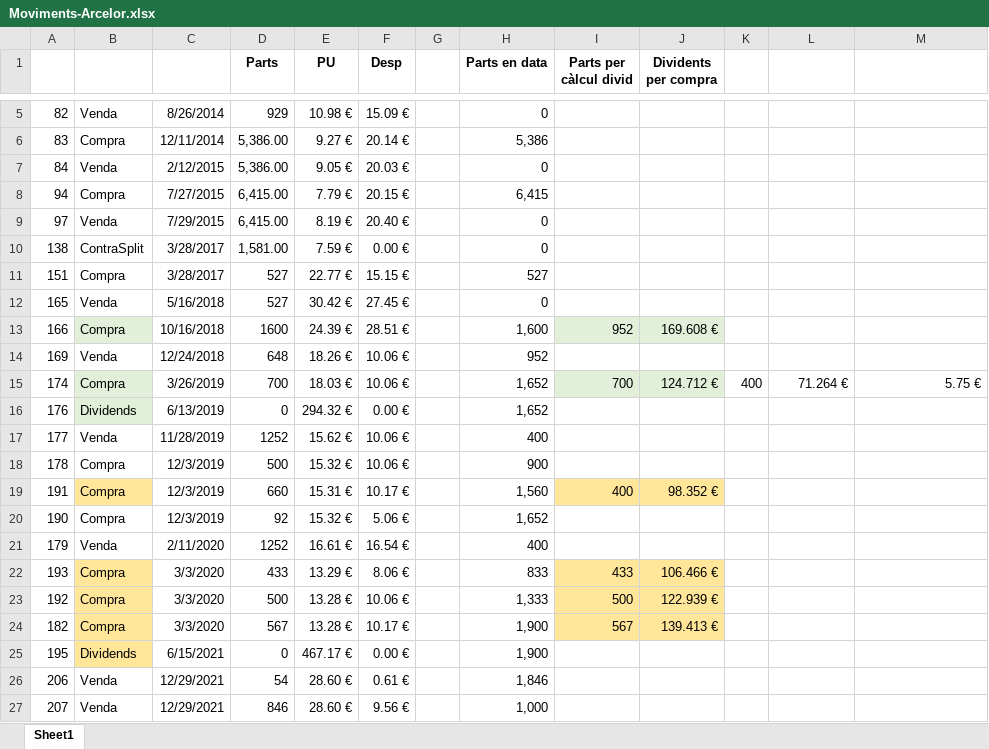
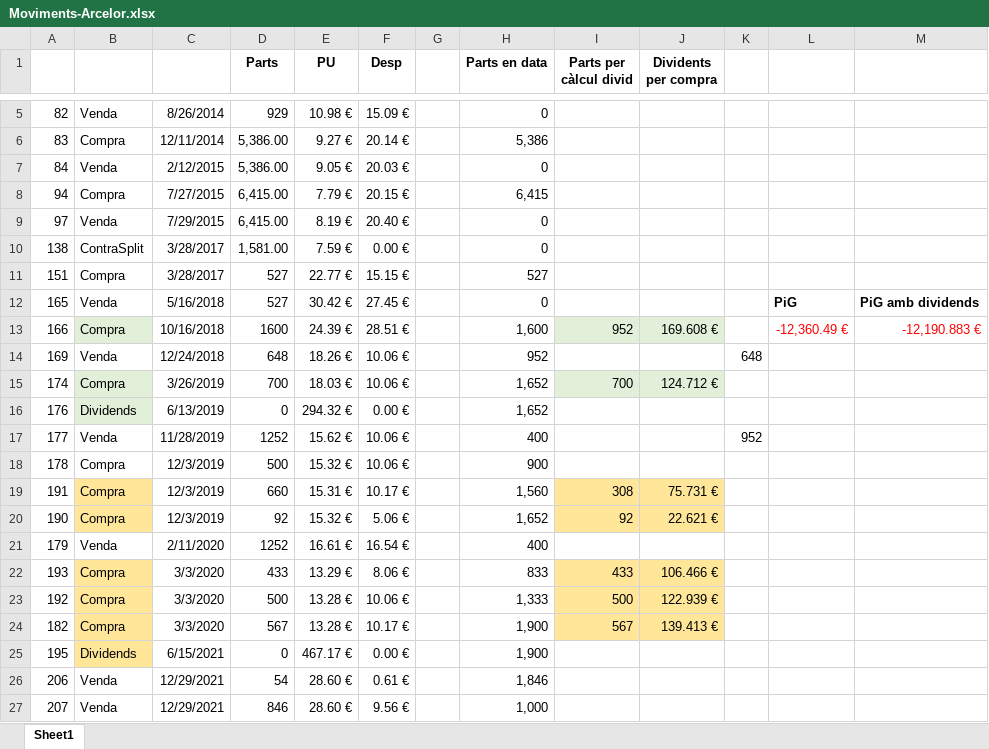
Before and after one commit to naoj61/InversionsV2.1, an Excel workbook: Docs/Moviments-Arcelor.xlsx, sheet Sheet1, drawn as a sheet; only a part is shown, gaps mark what is left out; values as stored, in another font and other column widths than the file's, no borders; the diff names each change by its address in the sheet, - before the commit and + after, or states it on an @@ line.

```diff
--- a/Docs/Moviments-Arcelor.xlsx (sheet Sheet1)
+++ b/Docs/Moviments-Arcelor.xlsx (sheet Sheet1)
-L12: (empty)
+L12: PiG
-M12: (empty)
+M12: PiG amb dividends
-L13: (empty)
+L13: -12,360.49 €
-M13: (empty)
+M13: -12,190.883 €
-K14: (empty)
+K14: 648
-K15: 400
+K15: (empty)
-L15: 71.264 €
+L15: (empty)
-M15: 5.75 €
+M15: (empty)
-K17: (empty)
+K17: 952
-I19 (Parts per càlcul divid): 400
+I19 (Parts per càlcul divid): 308
-J19 (Dividents per compra): 98.352 €
+J19 (Dividents per compra): 75.731 €
-B20 fill: none
+B20 fill: #FFE699
-I20 (Parts per càlcul divid): (empty)
+I20 (Parts per càlcul divid): 92
-I20:J20 fill: none
+I20:J20 fill: #FFE699
-J20 (Dividents per compra): (empty)
+J20 (Dividents per compra): 22.621 €
```
Also changed, not shown: 4 other files.
